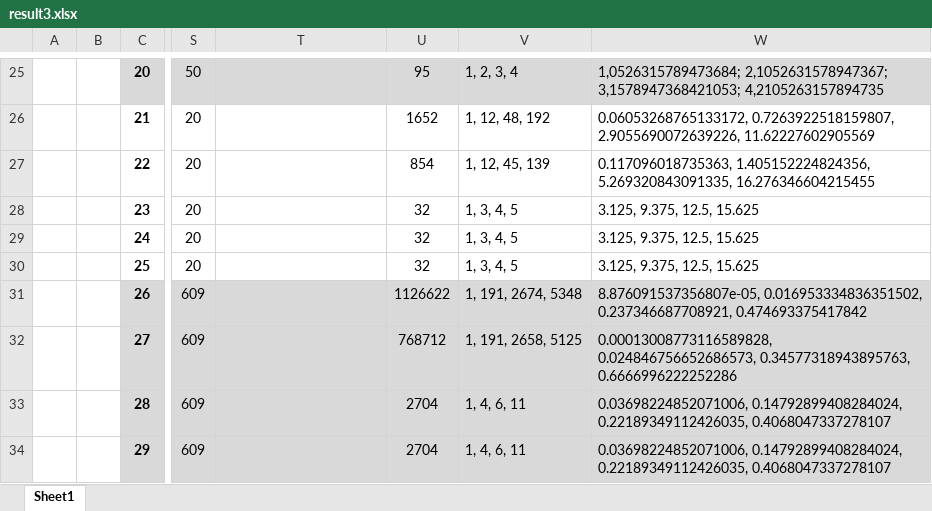
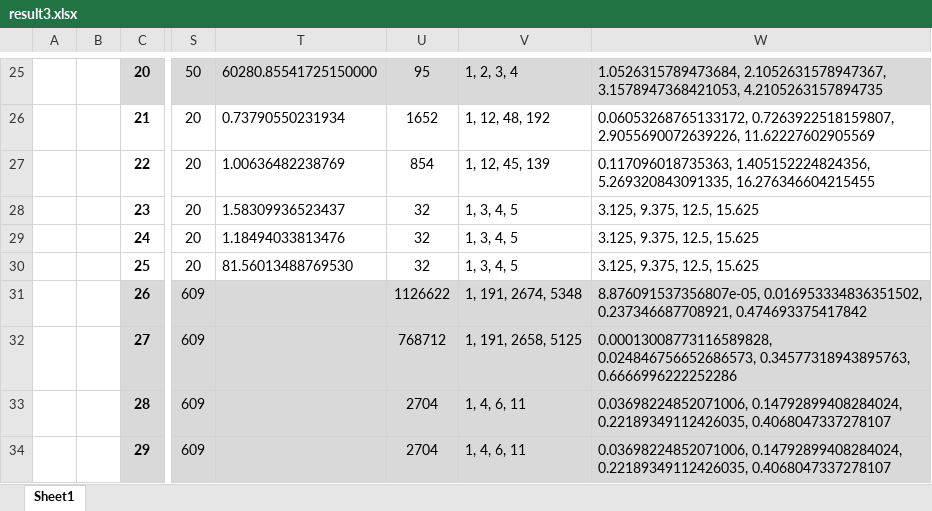
Before and after one commit to clezcano/Database-Generation-for-Itemset-Mining, an Excel workbook: result3.xlsx, sheet Sheet1, drawn as a sheet; only a part is shown, gaps mark what is left out; values as stored, in another font and other column widths than the file's, no borders; charts and pictures not drawn; the diff covers the shown part only; the diff names each change by its address in the sheet, - before the commit and + after, or states it on an @@ line.

```diff
--- a/result3.xlsx (sheet Sheet1)
+++ b/result3.xlsx (sheet Sheet1)
-T25: (empty)
+T25: 60280.85541725150000
-W25: 1,0526315789473684; 2,1052631578947367; 3,1578947368421053; 4,2105263157894735
+W25: 1.0526315789473684, 2.1052631578947367, 3.1578947368421053, 4.2105263157894735
-T26: (empty)
+T26: 0.73790550231934
-T27: (empty)
+T27: 1.00636482238769
-T28: (empty)
+T28: 1.58309936523437
-T29: (empty)
+T29: 1.18494033813476
-T30: (empty)
+T30: 81.56013488769530
```
Also changed, not shown: 39 edited cells elsewhere in this sheet, charts or pictures.
